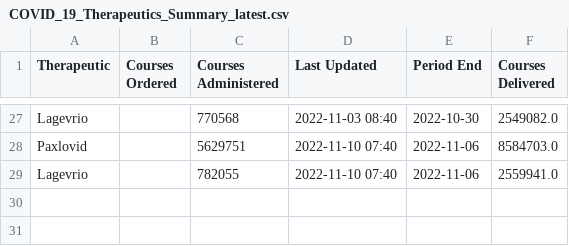
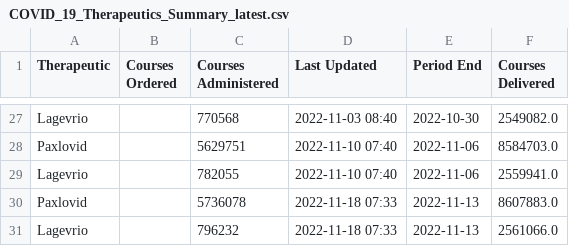
Before and after one commit to aniquekhawar/COVID_19_Therapeutics_Summary, a CSV file: data/COVID_19_Therapeutics_Summary_latest.csv, drawn as a sheet; only a part is shown, gaps mark what is left out.

```diff
--- a/data/COVID_19_Therapeutics_Summary_latest.csv
+++ b/data/COVID_19_Therapeutics_Summary_latest.csv
@@ -29 +29,3 @@ Paxlovid,,5629751,2022-11-10 07:40,2022-11-06,8584703.0
 Lagevrio,,782055,2022-11-10 07:40,2022-11-06,2559941.0
+Paxlovid,,5736078,2022-11-18 07:33,2022-11-13,8607883.0
+Lagevrio,,796232,2022-11-18 07:33,2022-11-13,2561066.0
```
Also changed, not shown: 1 other file.
